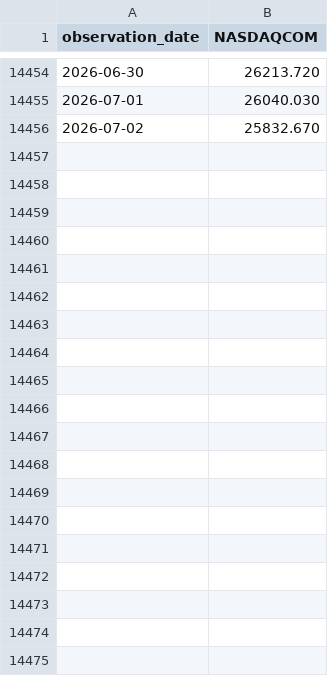
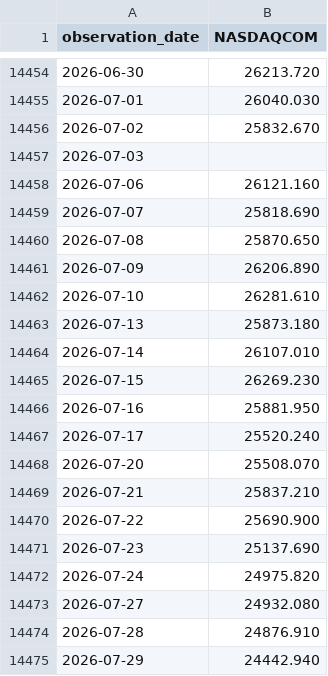
Before and after one commit to ZeNoonan/Research, a CSV file: VAR/data/NASDAQCOM.csv, drawn as a sheet; only a part is shown, gaps mark what is left out; the diff covers the shown part only.

```diff
--- a/VAR/data/NASDAQCOM.csv
+++ b/VAR/data/NASDAQCOM.csv
@@ -14456 +14456,20 @@ observation_date,NASDAQCOM
 2026-07-02,25832.670
+2026-07-03,
+2026-07-06,26121.160
+2026-07-07,25818.690
+2026-07-08,25870.650
+2026-07-09,26206.890
+2026-07-10,26281.610
+2026-07-13,25873.180
+2026-07-14,26107.010
+2026-07-15,26269.230
+2026-07-16,25881.950
+2026-07-17,25520.240
+2026-07-20,25508.070
+2026-07-21,25837.210
+2026-07-22,25690.900
+2026-07-23,25137.690
+2026-07-24,24975.820
+2026-07-27,24932.080
+2026-07-28,24876.910
+2026-07-29,24442.940
```
Also changed, not shown: 78 added rows elsewhere in this file, 6 other files.
